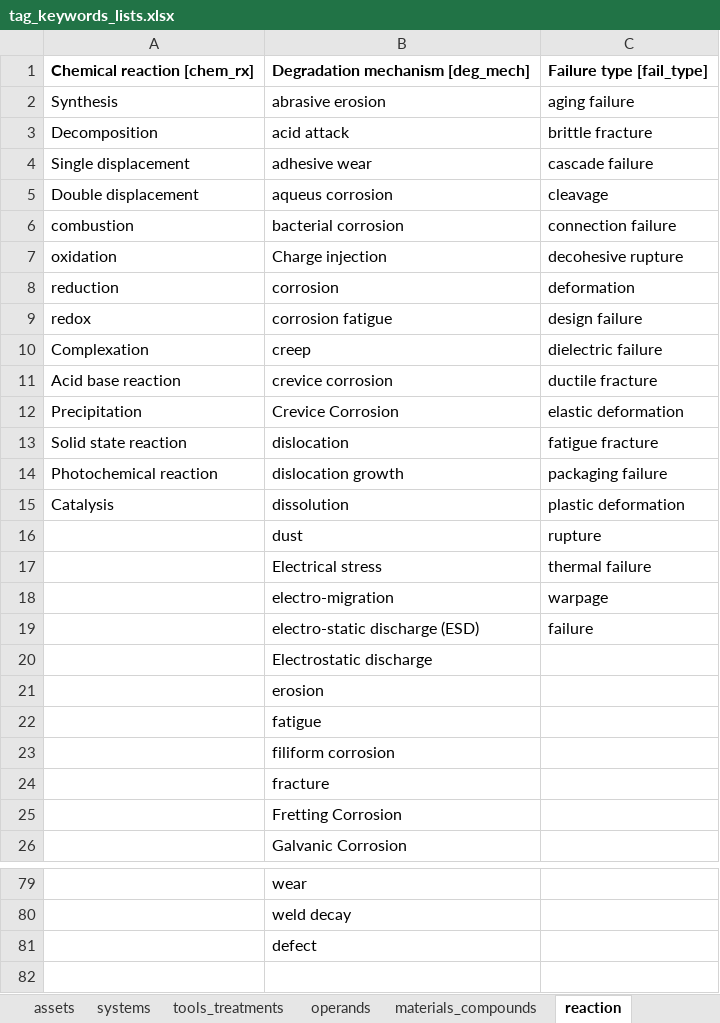
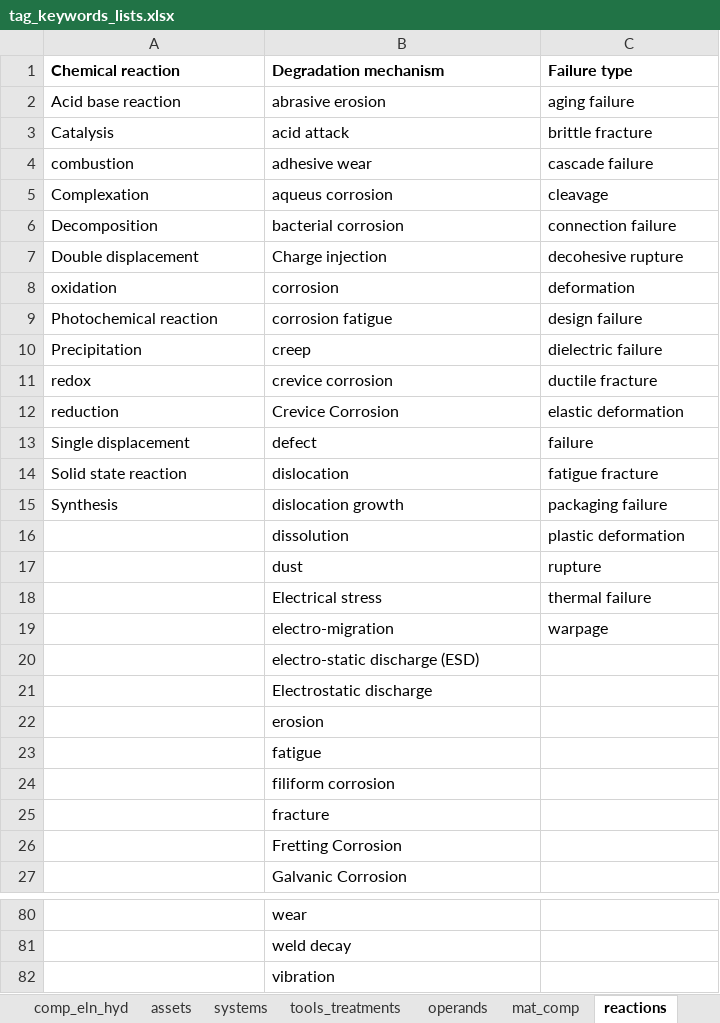
Before and after one commit to idaholab/SR2ML, an Excel workbook: src/nlp/data/tag_keywords_lists.xlsx, sheet reactions, drawn as a sheet; only a part is shown, gaps mark what is left out; values as stored, in another font and other column widths than the file's, no borders; removed rows and columns are numbered as before the commit, all else as after; the diff names each change by its address in the sheet, - before the commit and + after, or states it on an @@ line.

```diff
--- a/src/nlp/data/tag_keywords_lists.xlsx (sheet reactions)
+++ b/src/nlp/data/tag_keywords_lists.xlsx (sheet reactions)
-sheet tab: materials_compounds
+sheet tab: mat_comp
-sheet tab: reaction
+sheet tab: reactions
-row 1: Chemical reaction [chem_rx] | Degradation mechanism [deg_mech] | Failure type [fail_type]
+row 1: Chemical reaction | Degradation mechanism | Failure type
-A2: Synthesis
+A2: Acid base reaction
-A3: Decomposition
+A3: Catalysis
-A4: Single displacement
+A4: combustion
-A5: Double displacement
+A5: Complexation
-A6: combustion
+A6: Decomposition
-A7: oxidation
+A7: Double displacement
-A8: reduction
+A8: oxidation
-A9: redox
+A9: Photochemical reaction
-A10: Complexation
+A10: Precipitation
-A11: Acid base reaction
+A11: redox
-A12: Precipitation
+A12: reduction
+row 13: Single displacement | defect | failure
-A15: Photochemical reaction
+A15: Synthesis
-A16: Catalysis
+A16: (empty)
-C20: failure
+C20: (empty)
-B82: defect
+B82: vibration
```
Also changed, not shown: sheet comp_mech, sheet assets, sheet operands, sheet mat_comp, sheet systems, sheet tools_treatments, 2 more sheets.
